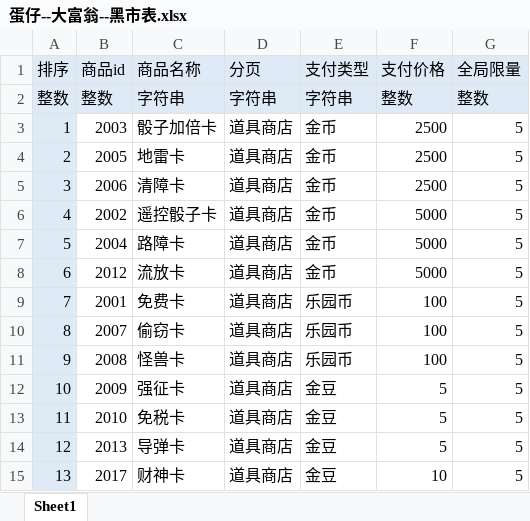
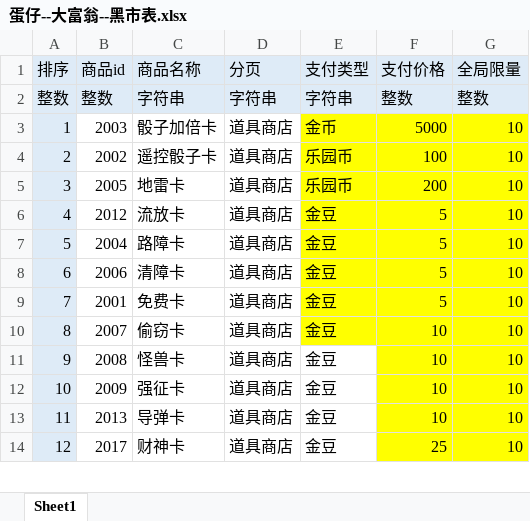
Before and after one commit to TLOBillyQ/monopoly, an Excel workbook: docs/product/design-source/蛋仔--大富翁--黑市表.xlsx, sheet Sheet1, drawn as a sheet; only a part is shown; values as stored, in another font and other column widths than the file's, no borders; removed rows and columns are numbered as before the commit, all else as after; the diff covers the shown part only; the diff names each change by its address in the sheet, - before the commit and + after, or states it on an @@ line.

Commit message:
docs: update design source spreadsheet with new content

```diff
--- a/docs/product/design-source/蛋仔--大富翁--黑市表.xlsx (sheet Sheet1)
+++ b/docs/product/design-source/蛋仔--大富翁--黑市表.xlsx (sheet Sheet1)
-E3:G3 fill: none
+E3:G3 fill: #FFFF00
-F3 (支付价格): 2500
+F3 (支付价格): 5000
-G3 (全局限量): 5
+G3 (全局限量): 10
-row 4: 2 | 2005 | 地雷卡 | 道具商店 | 金币 | 2500 | 5
-row 5: 3 | 2006 | 清障卡 | 道具商店 | 金币 | 2500 | 5
-A4 (排序): 4
+A4 (排序): 2
-E4 (支付类型): 金币
+E4 (支付类型): 乐园币
-E4:G4 fill: none
+E4:G4 fill: #FFFF00
-F4 (支付价格): 5000
+F4 (支付价格): 100
-G4 (全局限量): 5
+G4 (全局限量): 10
+row 5: 3 | 2005 | 地雷卡 | 道具商店 | 乐园币 | 200 | 10
+row 6: 4 | 2012 | 流放卡 | 道具商店 | 金豆 | 5 | 10
-E7 (支付类型): 金币
+E7 (支付类型): 金豆
-E7:G7 fill: none
+E7:G7 fill: #FFFF00
-F7 (支付价格): 5000
+F7 (支付价格): 5
-G7 (全局限量): 5
+G7 (全局限量): 10
-row 8: 6 | 2012 | 流放卡 | 道具商店 | 金币 | 5000 | 5
+row 8: 6 | 2006 | 清障卡 | 道具商店 | 金豆 | 5 | 10
-E9:E11 (支付类型): 乐园币
+E9:E11 (支付类型): 金豆
-E9:G10 fill: none
+E9:G10 fill: #FFFF00
-F9 (支付价格): 100
+F9 (支付价格): 5
-G9:G12 (全局限量): 5
+G9:G12 (全局限量): 10
-F10:F11 (支付价格): 100
+F10:F11 (支付价格): 10
-F11:G12 fill: none
+F11:G12 fill: #FFFF00
-F12 (支付价格): 5
+F12 (支付价格): 10
-row 13: 11 | 2010 | 免税卡 | 道具商店 | 金豆 | 5 | 5
-A13 (排序): 12
+A13 (排序): 11
-F13 (支付价格): 5
+F13 (支付价格): 10
-F13:G14 fill: none
+F13:G14 fill: #FFFF00
-G13:G14 (全局限量): 5
+G13:G14 (全局限量): 10
-A14 (排序): 13
+A14 (排序): 12
-F14 (支付价格): 10
+F14 (支付价格): 25
```
Also changed, not shown: 1 added row, 14 edited cells and cell formats elsewhere in this sheet.
